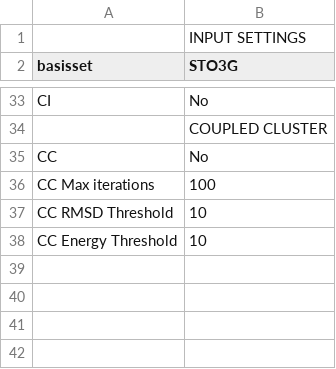
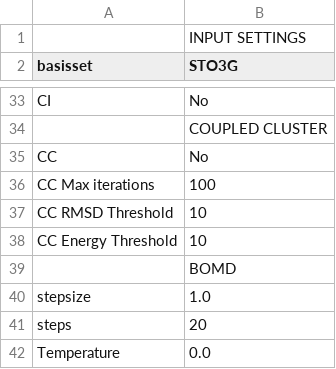
Before and after one commit to erikkjellgren/SlowQuant, a CSV file: slowquant/Standardsettings.csv, drawn as a sheet; only a part is shown, gaps mark what is left out; the diff names each change by its address in the sheet, - before the commit and + after, or states it on an @@ line.

Commit message:
Added BOMD

```diff
--- a/slowquant/Standardsettings.csv
+++ b/slowquant/Standardsettings.csv
+row 39:  | BOMD
+row 40: stepsize | 1.0
+row 41: steps | 20
+row 42: Temperature | 0.0
```
Also changed, not shown: 26 other files.
